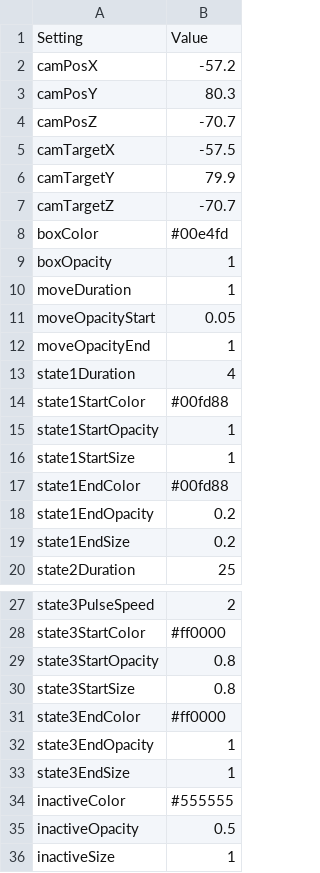
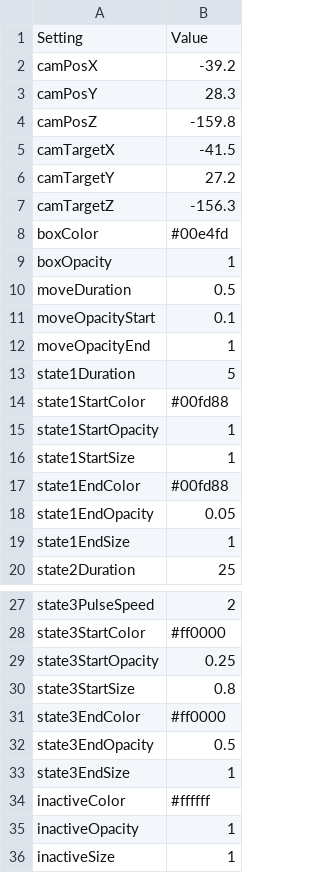
Before and after one commit to danielcraig187/LerpTest, a CSV file: LERPsettings.csv, drawn as a sheet; only a part is shown, gaps mark what is left out.

Commit message:
Update LERPsettings.csv

```diff
--- a/LERPsettings.csv
+++ b/LERPsettings.csv
@@ -1,14 +1,14 @@
 Setting,Value
-camPosX,-57.2
-camPosY,80.3
-camPosZ,-70.7
-camTargetX,-57.5
-camTargetY,79.9
-camTargetZ,-70.7
+camPosX,-39.2
+camPosY,28.3
+camPosZ,-159.8
+camTargetX,-41.5
+camTargetY,27.2
+camTargetZ,-156.3
 boxColor,#00e4fd
 boxOpacity,1
-moveDuration,1
-moveOpacityStart,0.05
+moveDuration,0.5
+moveOpacityStart,0.1
 moveOpacityEnd,1
-state1Duration,4
+state1Duration,5
 state1StartColor,#00fd88
@@ -17,4 +17,4 @@ state1StartSize,1
 state1EndColor,#00fd88
-state1EndOpacity,0.2
-state1EndSize,0.2
+state1EndOpacity,0.05
+state1EndSize,1
 state2Duration,25
@@ -28,9 +28,9 @@ state3PulseSpeed,2
 state3StartColor,#ff0000
-state3StartOpacity,0.8
+state3StartOpacity,0.25
 state3StartSize,0.8
 state3EndColor,#ff0000
-state3EndOpacity,1
+state3EndOpacity,0.5
 state3EndSize,1
-inactiveColor,#555555
-inactiveOpacity,0.5
+inactiveColor,#ffffff
+inactiveOpacity,1
 inactiveSize,1
```
